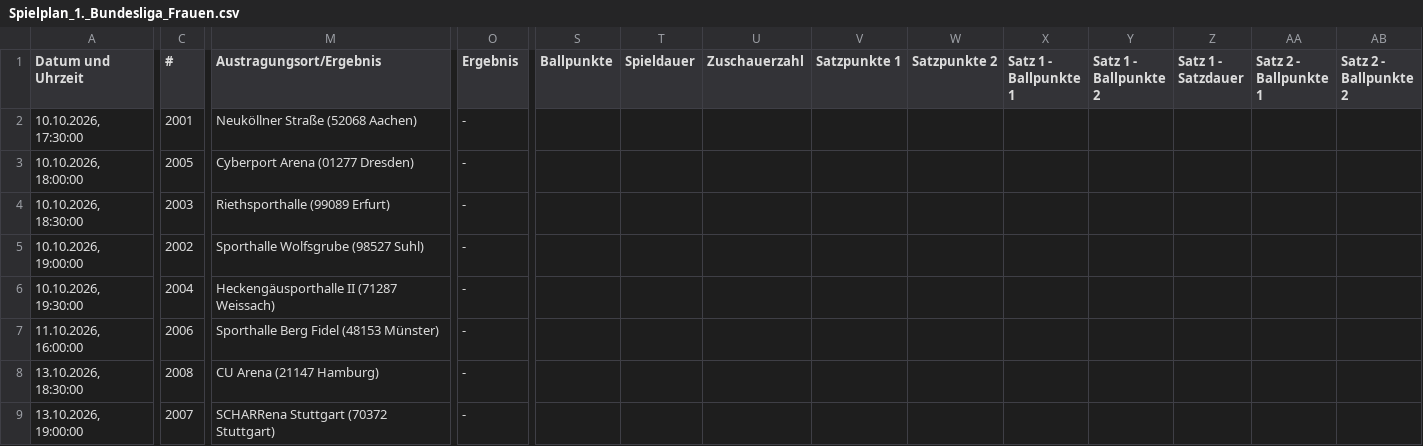
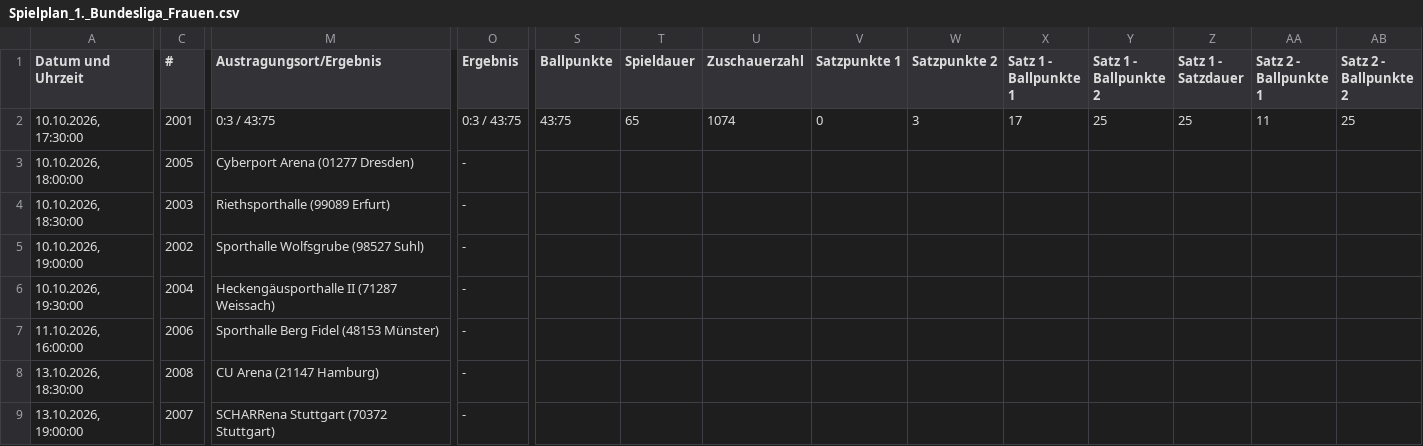
Before and after one commit to uscmuenster/USC-Spielplaene, a CSV file: csvdata/Spielplan_1._Bundesliga_Frauen.csv, drawn as a sheet; only a part is shown, gaps mark what is left out; the diff covers the shown part only; the diff names each change by its address in the sheet, - before the commit and + after, or states it on an @@ line.

```diff
--- a/csvdata/Spielplan_1._Bundesliga_Frauen.csv
+++ b/csvdata/Spielplan_1._Bundesliga_Frauen.csv
-M2 (Austragungsort/Ergebnis): Neuköllner Straße (52068 Aachen)
+M2 (Austragungsort/Ergebnis): 0:3 / 43:75
-O2 (Ergebnis): -
+O2 (Ergebnis): 0:3 / 43:75
-S2 (Ballpunkte): (empty)
+S2 (Ballpunkte): 43:75
-T2 (Spieldauer): (empty)
+T2 (Spieldauer): 65
-U2 (Zuschauerzahl): (empty)
+U2 (Zuschauerzahl): 1074
-V2 (Satzpunkte 1): (empty)
+V2 (Satzpunkte 1): 0
-W2 (Satzpunkte 2): (empty)
+W2 (Satzpunkte 2): 3
-X2 (Satz 1 - Ballpunkte 1): (empty)
+X2 (Satz 1 - Ballpunkte 1): 17
-Y2 (Satz 1 - Ballpunkte 2): (empty)
+Y2 (Satz 1 - Ballpunkte 2): 25
-Z2 (Satz 1 - Satzdauer): (empty)
+Z2 (Satz 1 - Satzdauer): 25
-AA2 (Satz 2 - Ballpunkte 1): (empty)
+AA2 (Satz 2 - Ballpunkte 1): 11
-AB2 (Satz 2 - Ballpunkte 2): (empty)
+AB2 (Satz 2 - Ballpunkte 2): 25
```
Also changed, not shown: 4 edited cells elsewhere in this file, csvdata/Spielplan_NRW-Liga_wU18.csv, csvdata/Spielplan_Oberliga_4_wU14.csv.
